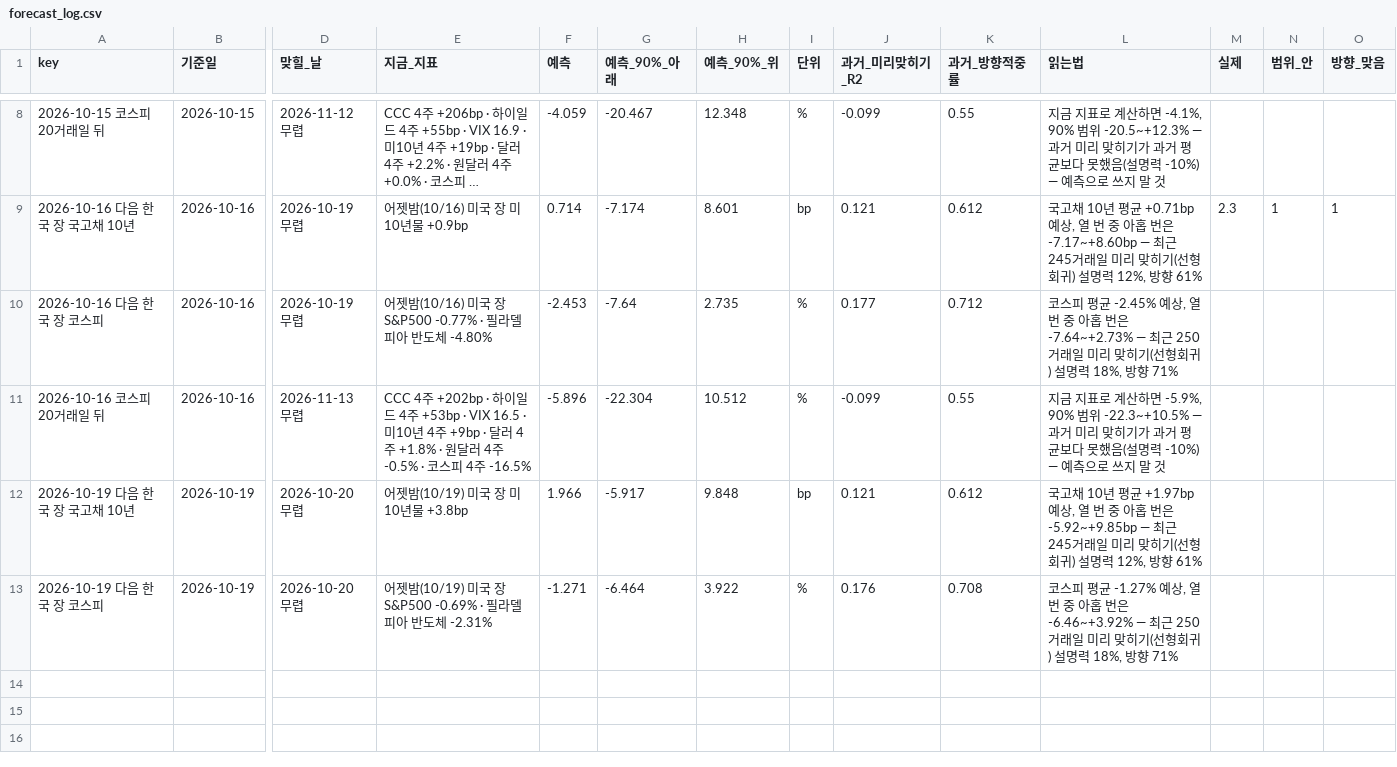
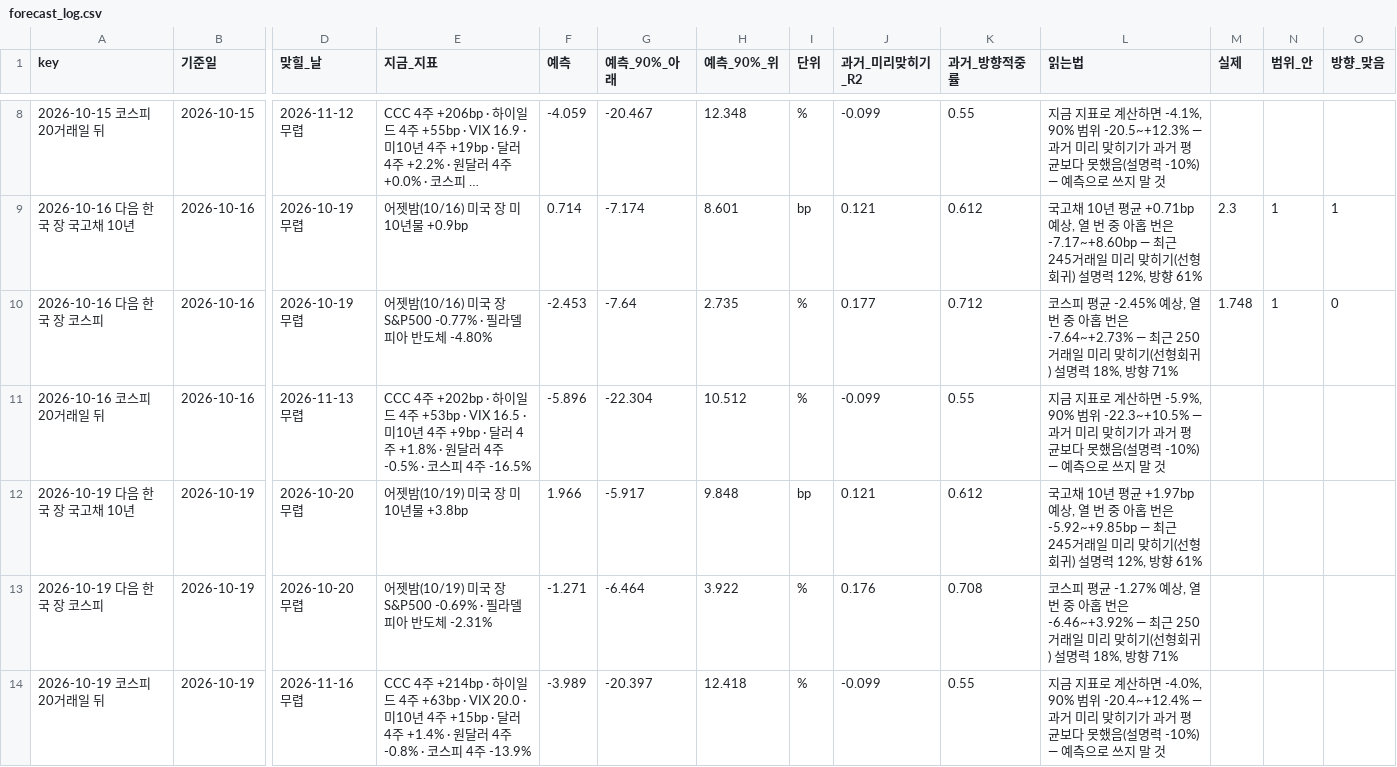
Before and after one commit to hshs9413-gif/narrative-tracker, a CSV file: docs/data/forecast_log.csv, drawn as a sheet; only a part is shown, gaps mark what is left out; long unchanged cells end in …; rows hold the shown columns only; the diff names each change by its address in the sheet, - before the commit and + after, or states it on an @@ line.

```diff
--- a/docs/data/forecast_log.csv
+++ b/docs/data/forecast_log.csv
-M10 (실제): (empty)
+M10 (실제): 1.748
-N10 (범위_안): (empty)
+N10 (범위_안): 1
-O10 (방향_맞음): (empty)
+O10 (방향_맞음): 0
+row 14: 2026-10-19 코스피 20거래일 뒤 | 2026-10-19 | 2026-11-16 무렵 | CCC 4주 +214bp · 하이일드 4주 +63bp · VIX 20.0 · 미10년 4주 +15bp · 달러 4주 +1.4% · 원달러 4주 -0.8% · 코스피 4주 -13.9% | -3.989 | -20.397 | 12.418 | % | -0.099 | 0.55 | 지금 지표로 계산하면 -4.0%, 90% 범위 -20.4~+12.4% — 과거 미리 맞히기가 과거 평균보다 못했음(설명력 -10%) — 예측으로 쓰지 말 것
```
Also changed, not shown: docs/data/attention.csv, docs/data/market_snapshot.csv, 8 other files.
